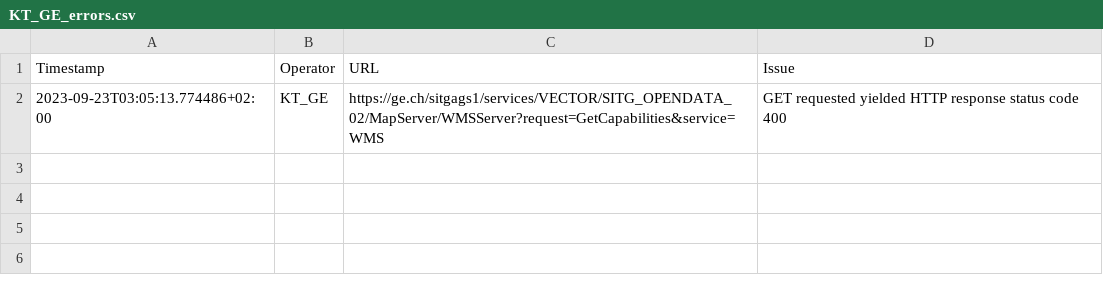
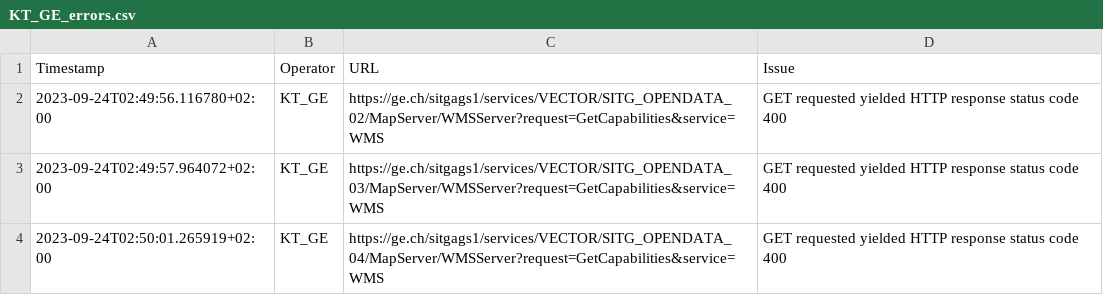
Before and after one commit to FHNW-IVGI/Geoharvester, a CSV file: scraper/tools/KT_GE_errors.csv, drawn as a sheet.

Commit message:
Scraper done

```diff
--- a/scraper/tools/KT_GE_errors.csv
+++ b/scraper/tools/KT_GE_errors.csv
@@ -1,2 +1,4 @@
 Timestamp,Operator,URL,Issue
-2023-09-23T03:05:13.774486+02:00,KT_GE,https://ge.ch/sitgags1/services/VECTOR/SITG_OPENDATA_02/MapServer/WMSServer?request=GetCapabilities&service=WMS,"GET requested yielded HTTP response status code 400"
+2023-09-24T02:49:56.116780+02:00,KT_GE,https://ge.ch/sitgags1/services/VECTOR/SITG_OPENDATA_02/MapServer/WMSServer?request=GetCapabilities&service=WMS,"GET requested yielded HTTP response status code 400"
+2023-09-24T02:49:57.964072+02:00,KT_GE,https://ge.ch/sitgags1/services/VECTOR/SITG_OPENDATA_03/MapServer/WMSServer?request=GetCapabilities&service=WMS,"GET requested yielded HTTP response status code 400"
+2023-09-24T02:50:01.265919+02:00,KT_GE,https://ge.ch/sitgags1/services/VECTOR/SITG_OPENDATA_04/MapServer/WMSServer?request=GetCapabilities&service=WMS,"GET requested yielded HTTP response status code 400"
```
Also changed, not shown: scraper/tools/KT_BL_errors.csv, scraper/tools/KT_FR_errors.csv, 6 other files.
